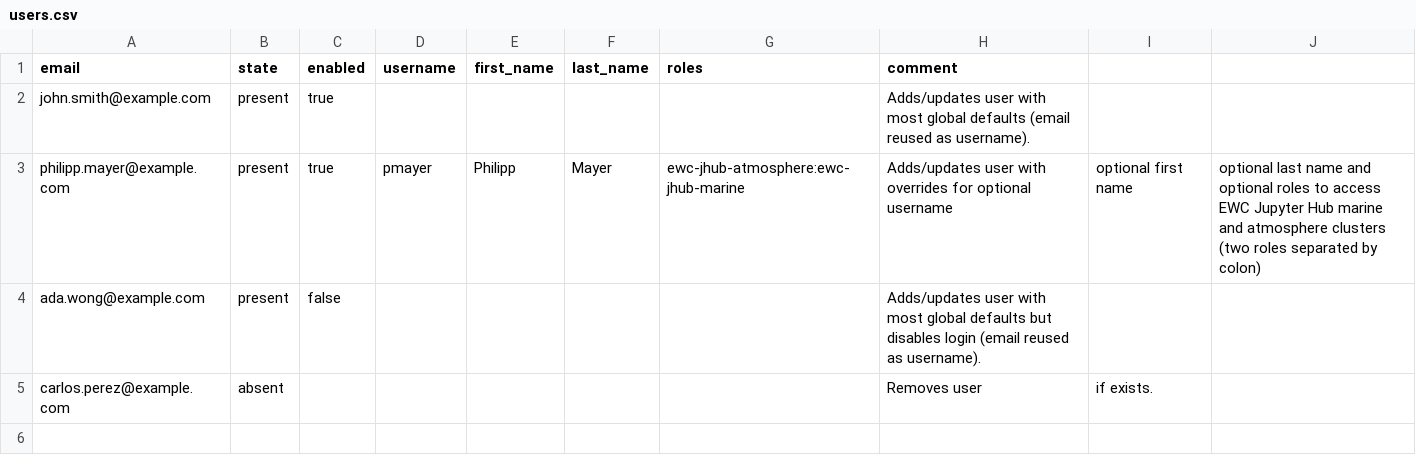
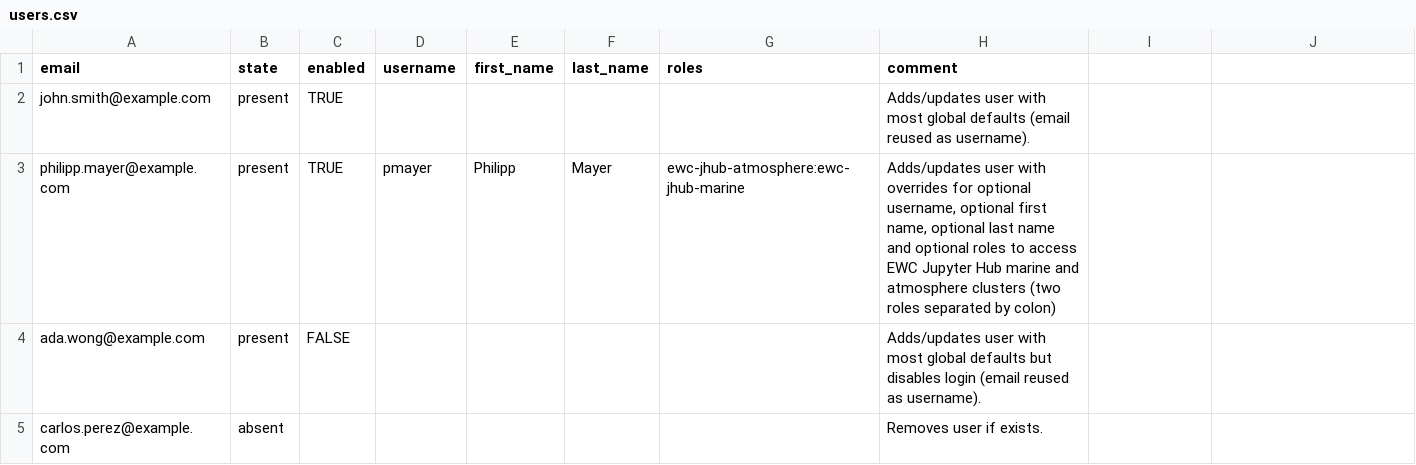
Before and after one commit to ewcloud/ewc-user-tools, a CSV file: items/iam-users-bulk-edition/notebooks/users.csv, drawn as a sheet.

Commit message:
style: No newlines on example CSV comments

```diff
--- a/items/iam-users-bulk-edition/notebooks/users.csv
+++ b/items/iam-users-bulk-edition/notebooks/users.csv
@@ -1,5 +1,5 @@
 email,state,enabled,username,first_name,last_name,roles,comment
-john.smith@example.com,present,true,,,,,Adds/updates user with most global defaults (email reused as username).
-philipp.mayer@example.com,present,true,pmayer,Philipp,Mayer,ewc-jhub-atmosphere:ewc-jhub-marine,Adds/updates user with overrides for optional username, optional first name, optional last name and optional roles to access EWC Jupyter Hub marine and atmosphere clusters (two roles separated by colon)
-ada.wong@example.com,present,false,,,,,Adds/updates user with most global defaults but disables login (email reused as username).
-carlos.perez@example.com,absent,,,,,,Removes user, if exists.
+john.smith@example.com,present,TRUE,,,,,Adds/updates user with most global defaults (email reused as username).
+philipp.mayer@example.com,present,TRUE,pmayer,Philipp,Mayer,ewc-jhub-atmosphere:ewc-jhub-marine,"Adds/updates user with overrides for optional username,  optional first name, optional last name and optional roles to access EWC Jupyter Hub marine and atmosphere clusters (two roles separated by colon)"
+ada.wong@example.com,present,FALSE,,,,,Adds/updates user with most global defaults but disables login (email reused as username).
+carlos.perez@example.com,absent,,,,,,Removes user  if exists.
```
